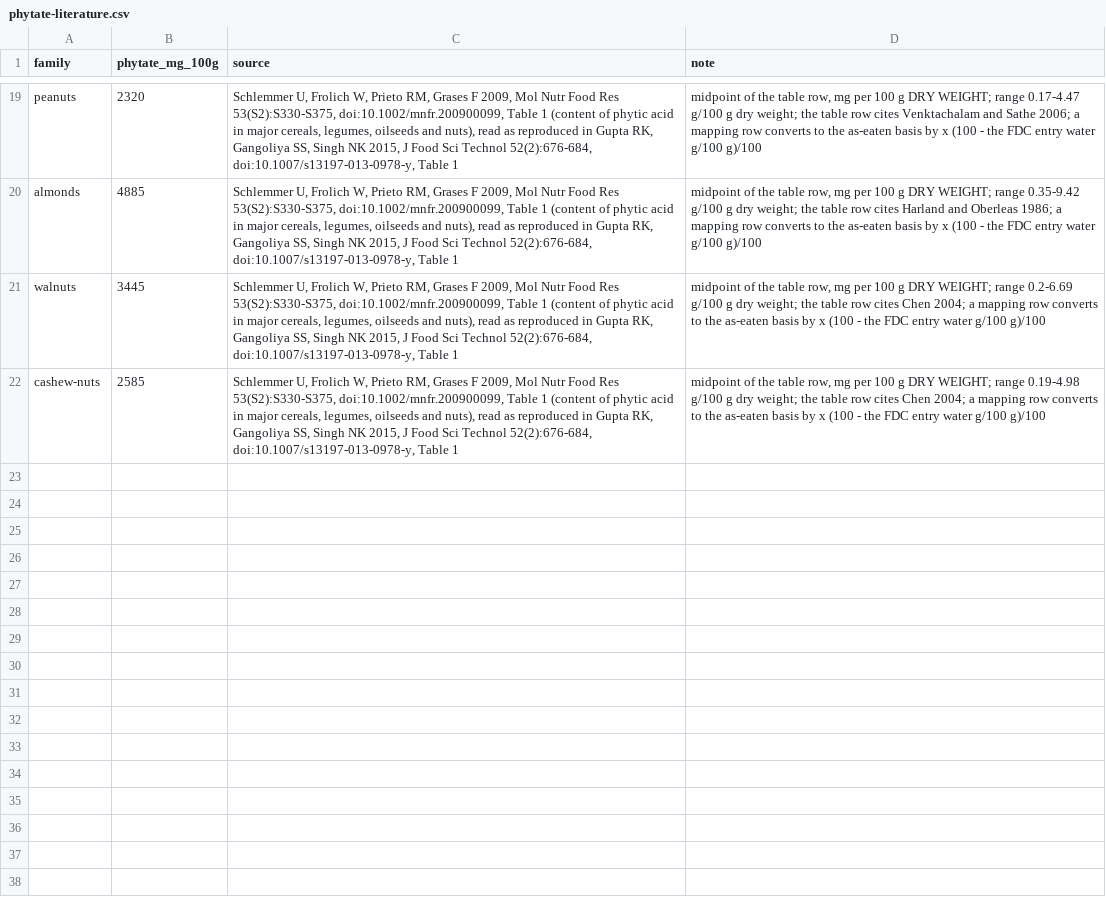
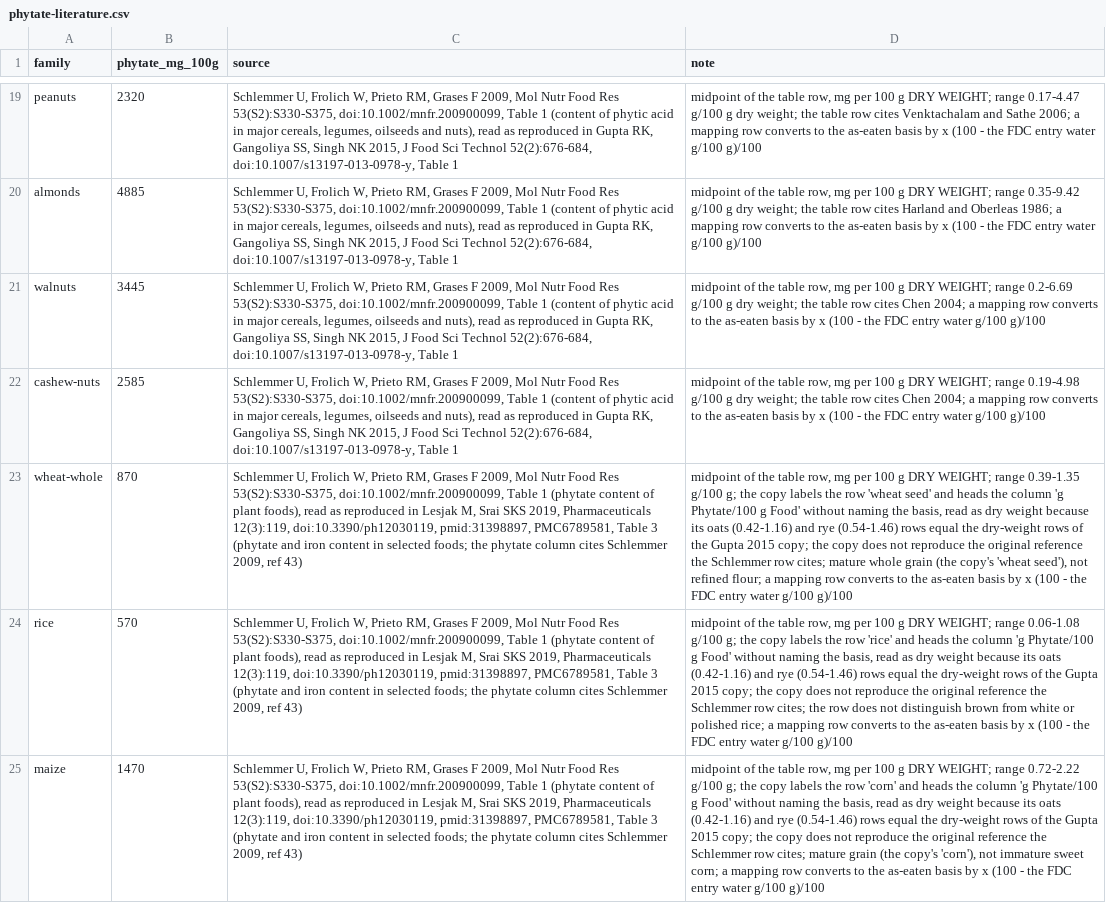
Before and after one commit to wengera/zomboid-mod-nutrition, a CSV file: data/phytate-literature.csv, drawn as a sheet; only a part is shown, gaps mark what is left out; the diff names each change by its address in the sheet, - before the commit and + after, or states it on an @@ line.

Commit message:
Science S1193-S1196: whole wheat, rice and maize phytate (Schlemmer 2009 Table 1 via Lesjak 2019 Table 3) and the refined-products gap row; three phytate side-table rows

```diff
--- a/data/phytate-literature.csv
+++ b/data/phytate-literature.csv
+row 23: wheat-whole | 870 | Schlemmer U, Frolich W, Prieto RM, Grases F 2009, Mol Nutr Food Res 53(S2):S330-S375, doi:10.1002/mnfr.200900099, Table 1 (phytate content of plant foods), read as reproduced in Lesjak M, Srai SKS 2019, Pharmaceuticals 12(3):119, doi:10.3390/ph12030119, pmid:31398897, PMC6789581, Table 3 (phytate and iron content in selected foods; the phytate column cites Schlemmer 2009, ref 43) | midpoint of the table row, mg per 100 g DRY WEIGHT; range 0.39-1.35 g/100 g; the copy labels the row 'wheat seed' and heads the column 'g Phytate/100 g Food' without naming the basis, read as dry weight because its oats (0.42-1.16) and rye (0.54-1.46) rows equal the dry-weight rows of the Gupta 2015 copy; the copy does not reproduce the original reference the Schlemmer row cites; mature whole grain (the copy's 'wheat seed'), not refined flour; a mapping row converts to the as-eaten basis by x (100 - the FDC entry water g/100 g)/100
+row 24: rice | 570 | Schlemmer U, Frolich W, Prieto RM, Grases F 2009, Mol Nutr Food Res 53(S2):S330-S375, doi:10.1002/mnfr.200900099, Table 1 (phytate content of plant foods), read as reproduced in Lesjak M, Srai SKS 2019, Pharmaceuticals 12(3):119, doi:10.3390/ph12030119, pmid:31398897, PMC6789581, Table 3 (phytate and iron content in selected foods; the phytate column cites Schlemmer 2009, ref 43) | midpoint of the table row, mg per 100 g DRY WEIGHT; range 0.06-1.08 g/100 g; the copy labels the row 'rice' and heads the column 'g Phytate/100 g Food' without naming the basis, read as dry weight because its oats (0.42-1.16) and rye (0.54-1.46) rows equal the dry-weight rows of the Gupta 2015 copy; the copy does not reproduce the original reference the Schlemmer row cites; the row does not distinguish brown from white or polished rice; a mapping row converts to the as-eaten basis by x (100 - the FDC entry water g/100 g)/100
+row 25: maize | 1470 | Schlemmer U, Frolich W, Prieto RM, Grases F 2009, Mol Nutr Food Res 53(S2):S330-S375, doi:10.1002/mnfr.200900099, Table 1 (phytate content of plant foods), read as reproduced in Lesjak M, Srai SKS 2019, Pharmaceuticals 12(3):119, doi:10.3390/ph12030119, pmid:31398897, PMC6789581, Table 3 (phytate and iron content in selected foods; the phytate column cites Schlemmer 2009, ref 43) | midpoint of the table row, mg per 100 g DRY WEIGHT; range 0.72-2.22 g/100 g; the copy labels the row 'corn' and heads the column 'g Phytate/100 g Food' without naming the basis, read as dry weight because its oats (0.42-1.16) and rye (0.54-1.46) rows equal the dry-weight rows of the Gupta 2015 copy; the copy does not reproduce the original reference the Schlemmer row cites; mature grain (the copy's 'corn'), not immature sweet corn; a mapping row converts to the as-eaten basis by x (100 - the FDC entry water g/100 g)/100
```
Also changed, not shown: docs/reference/science.tsv.
